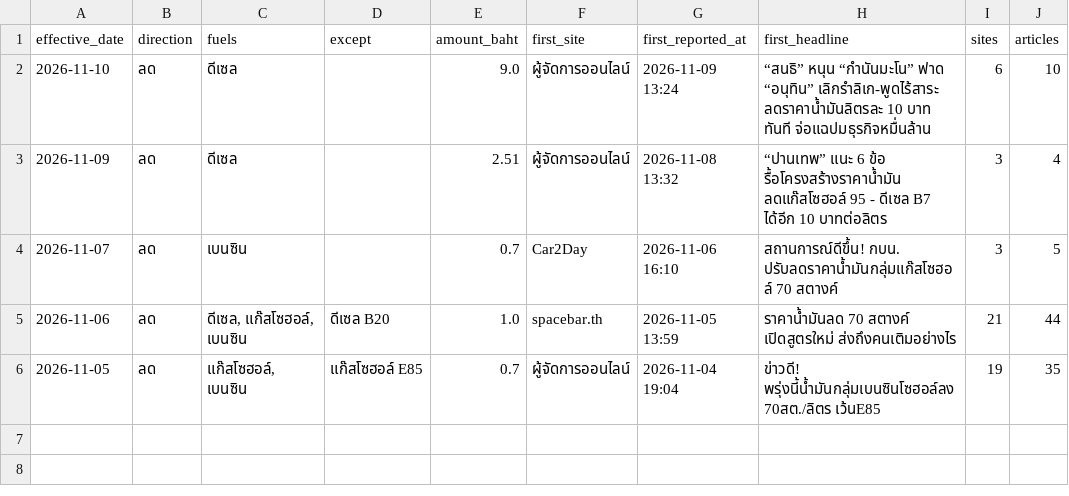
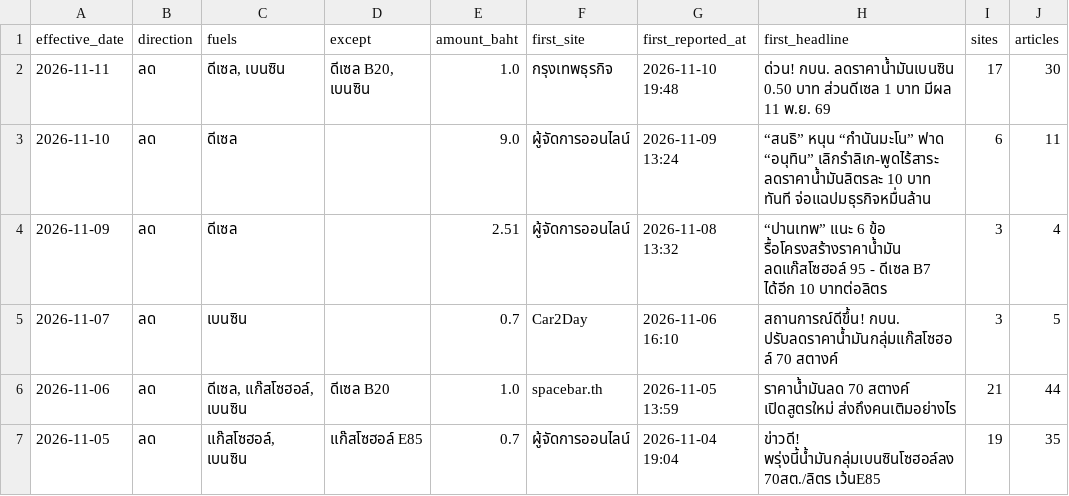
Before and after one commit to anantsrisu-cpu/eppo-oil-price, a CSV file: reports/pivots/news_events.csv, drawn as a sheet.

```diff
--- a/reports/pivots/news_events.csv
+++ b/reports/pivots/news_events.csv
@@ -1,3 +1,4 @@
 effective_date,direction,fuels,except,amount_baht,first_site,first_reported_at,first_headline,sites,articles
-2026-11-10,ลด,ดีเซล,,9.0,ผู้จัดการออนไลน์,2026-11-09 13:24,“สนธิ” หนุน “กำนันมะโน” ฟาด “อนุทิน” เลิกรำลิเก-พูดไร้สาระ ลดราคาน้ำมันลิตรละ 10 บาท ทันที จ่อแฉปมธุรกิจหมื่นล้าน,6,10
+2026-11-11,ลด,"ดีเซล, เบนซิน","ดีเซล B20, เบนซิน",1.0,กรุงเทพธุรกิจ,2026-11-10 19:48,ด่วน! กบน. ลดราคาน้ำมันเบนซิน 0.50 บาท ส่วนดีเซล 1 บาท มีผล 11 พ.ย. 69,17,30
+2026-11-10,ลด,ดีเซล,,9.0,ผู้จัดการออนไลน์,2026-11-09 13:24,“สนธิ” หนุน “กำนันมะโน” ฟาด “อนุทิน” เลิกรำลิเก-พูดไร้สาระ ลดราคาน้ำมันลิตรละ 10 บาท ทันที จ่อแฉปมธุรกิจหมื่นล้าน,6,11
 2026-11-09,ลด,ดีเซล,,2.51,ผู้จัดการออนไลน์,2026-11-08 13:32,“ปานเทพ” แนะ 6 ข้อ รื้อโครงสร้างราคาน้ำมัน ลดแก๊สโซฮอล์ 95 - ดีเซล B7 ได้อีก 10 บาทต่อลิตร,3,4
```
Also changed, not shown: data/run_log.csv, reports/pivots/latest_prices.csv, 10 other files.
